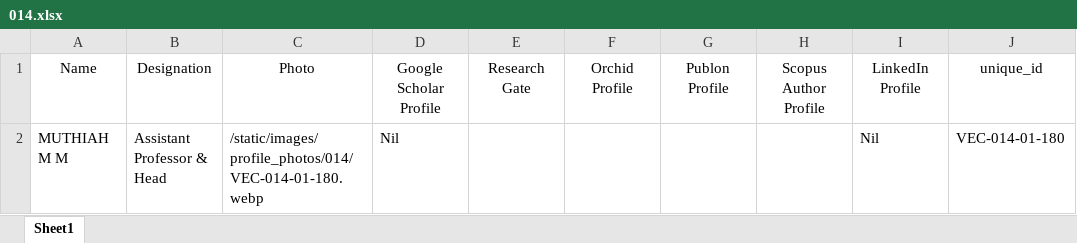
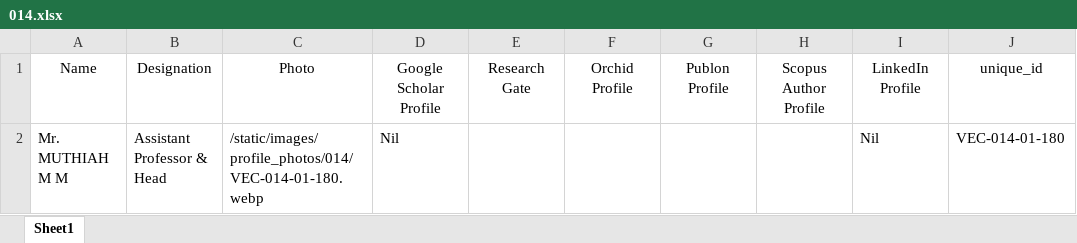
Before and after one commit to Siddharth-magesh/Velammal-Engineering-College-Backend, an Excel workbook: docs/STAFF-DATA/014.xlsx, sheet Sheet1, drawn as a sheet; values as stored, in another font and other column widths than the file's, no borders; the diff names each change by its address in the sheet, - before the commit and + after, or states it on an @@ line.

```diff
--- a/docs/STAFF-DATA/014.xlsx (sheet Sheet1)
+++ b/docs/STAFF-DATA/014.xlsx (sheet Sheet1)
-A2: MUTHIAH M M
+A2: Mr. MUTHIAH M M
```
Also changed, not shown: docs/STAFF-DATA/002.xlsx, docs/STAFF-DATA/007.xlsx, 15 other files.
